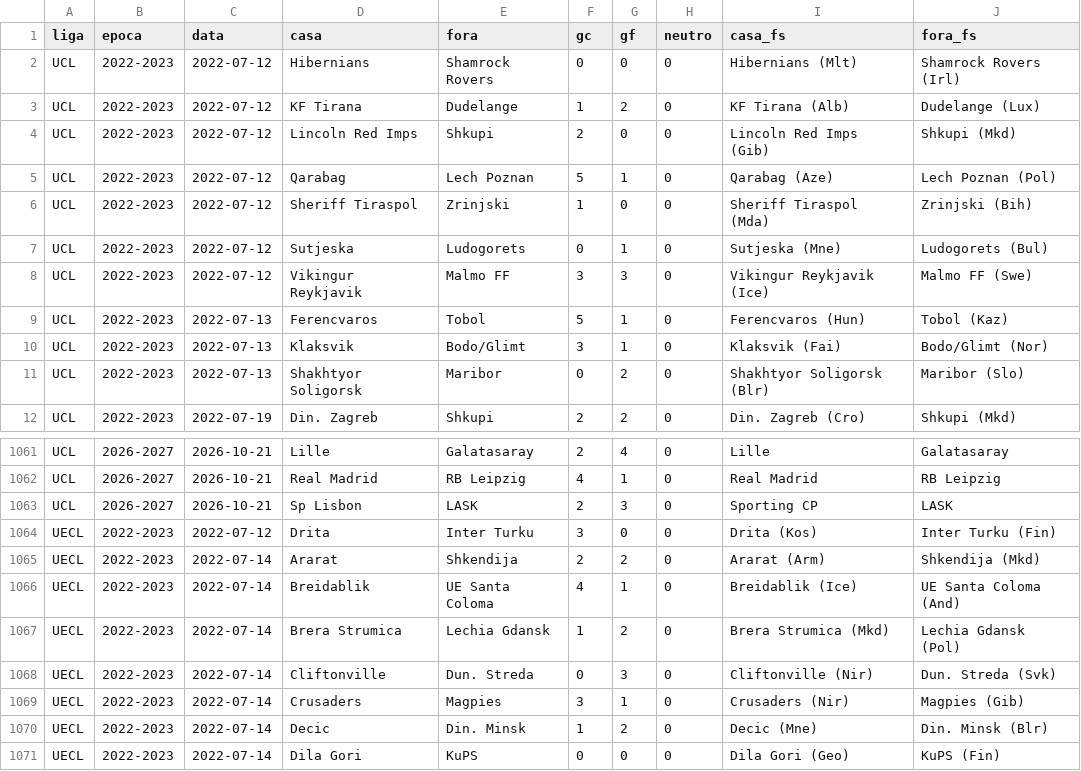
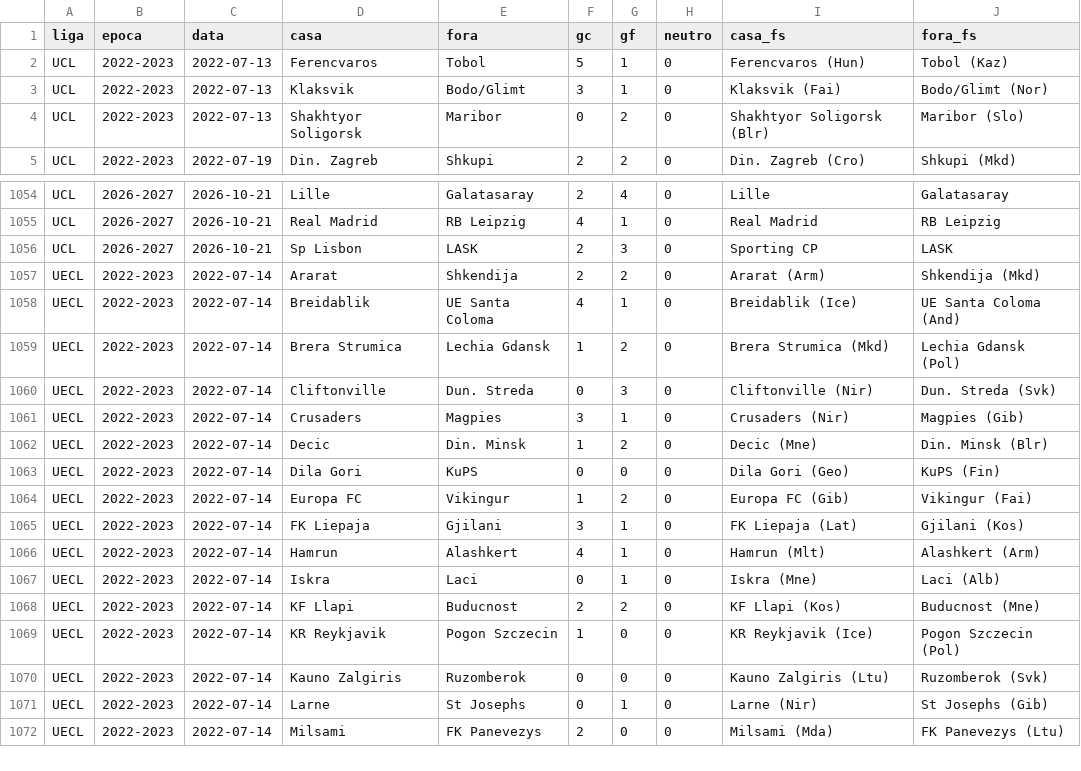
Before and after one commit to campinhos91/apostas, a CSV file: apostas-template/epocas/europa.csv, drawn as a sheet; only a part is shown, gaps mark what is left out; the shorter side is filled out with more unchanged rows.

```diff
--- a/apostas-template/epocas/europa.csv
+++ b/apostas-template/epocas/europa.csv
@@ -1,9 +1,2 @@
 liga,epoca,data,casa,fora,gc,gf,neutro,casa_fs,fora_fs
-UCL,2022-2023,2022-07-12,Hibernians,Shamrock Rovers,0,0,0,Hibernians (Mlt),Shamrock Rovers (Irl)
-UCL,2022-2023,2022-07-12,KF Tirana,Dudelange,1,2,0,KF Tirana (Alb),Dudelange (Lux)
-UCL,2022-2023,2022-07-12,Lincoln Red Imps,Shkupi,2,0,0,Lincoln Red Imps (Gib),Shkupi (Mkd)
-UCL,2022-2023,2022-07-12,Qarabag,Lech Poznan,5,1,0,Qarabag (Aze),Lech Poznan (Pol)
-UCL,2022-2023,2022-07-12,Sheriff Tiraspol,Zrinjski,1,0,0,Sheriff Tiraspol (Mda),Zrinjski (Bih)
-UCL,2022-2023,2022-07-12,Sutjeska,Ludogorets,0,1,0,Sutjeska (Mne),Ludogorets (Bul)
-UCL,2022-2023,2022-07-12,Vikingur Reykjavik,Malmo FF,3,3,0,Vikingur Reykjavik (Ice),Malmo FF (Swe)
 UCL,2022-2023,2022-07-13,Ferencvaros,Tobol,5,1,0,Ferencvaros (Hun),Tobol (Kaz)
@@ -1063,3 +1056,2 @@ UCL,2026-2027,2026-10-21,Real Madrid,RB Leipzig,4,1,0,Real Madrid,RB Leipzig
 UCL,2026-2027,2026-10-21,Sp Lisbon,LASK,2,3,0,Sporting CP,LASK
-UECL,2022-2023,2022-07-12,Drita,Inter Turku,3,0,0,Drita (Kos),Inter Turku (Fin)
 UECL,2022-2023,2022-07-14,Ararat,Shkendija,2,2,0,Ararat (Arm),Shkendija (Mkd)
```
Also changed, not shown: apostas-template/epocas/selecoes.csv, 5 other files.
